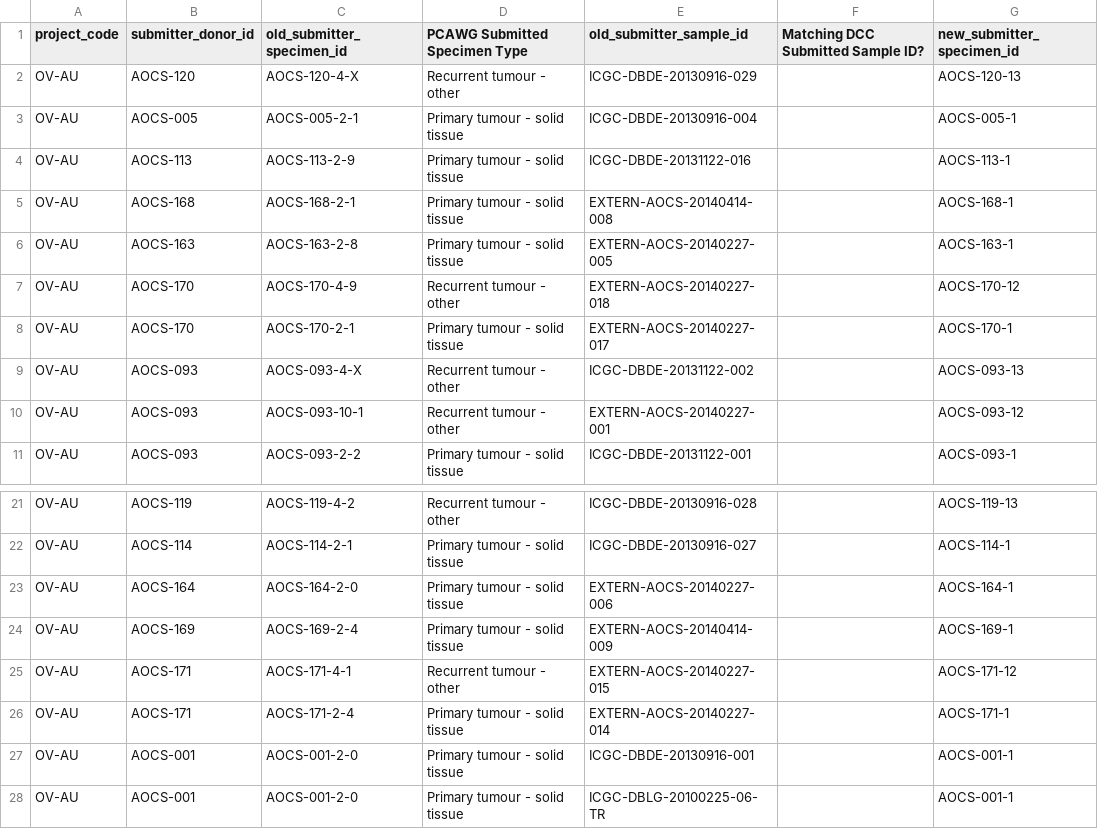
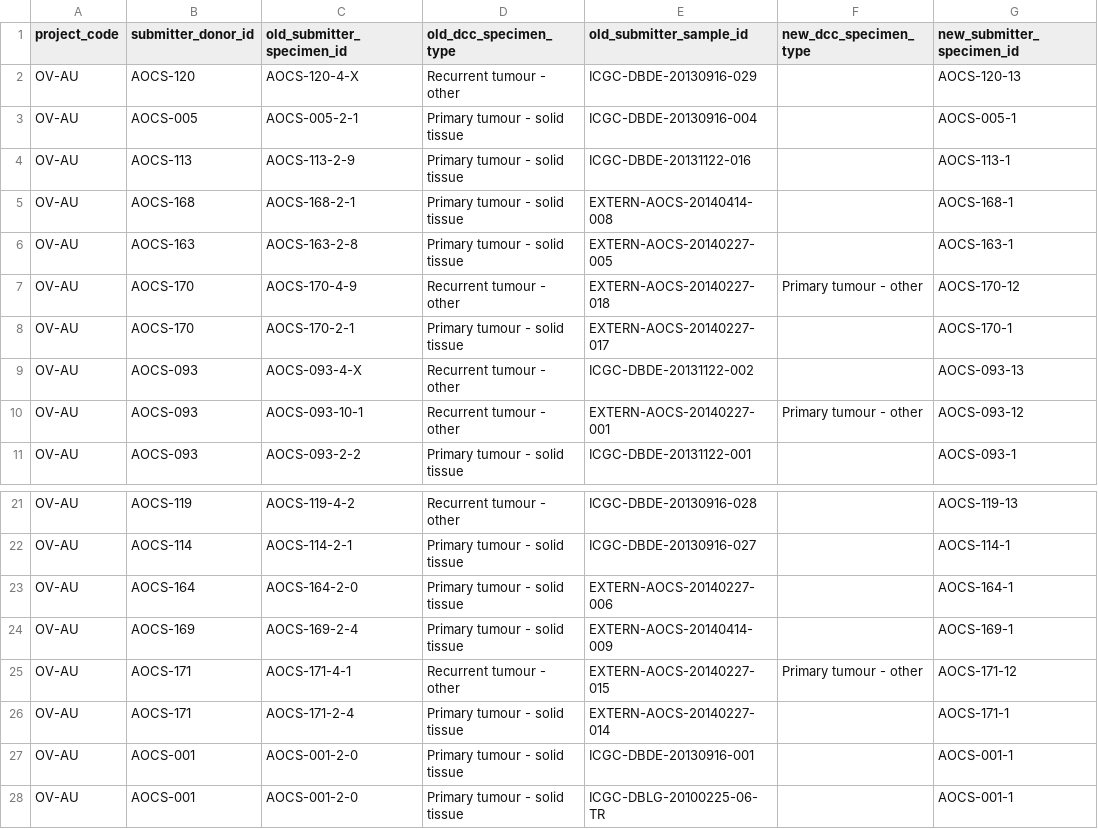
Before and after one commit to ICGC-TCGA-PanCancer/pcawg-central-index, a TSV file: metadata-fix/annotation_files/OV-AU_id_fixes_May12.tsv, drawn as a sheet; only a part is shown, gaps mark what is left out; the diff names each change by its address in the sheet, - before the commit and + after, or states it on an @@ line.

Commit message:
add the id fixes table for OV-AU

```diff
--- a/metadata-fix/annotation_files/OV-AU_id_fixes_May12.tsv
+++ b/metadata-fix/annotation_files/OV-AU_id_fixes_May12.tsv
-D1: PCAWG Submitted Specimen Type
+D1: old_dcc_specimen_type
-F1: Matching DCC Submitted Sample ID?
+F1: new_dcc_specimen_type
-F7 (new_dcc_specimen_type): (empty)
+F7 (new_dcc_specimen_type): Primary tumour - other
-F10 (new_dcc_specimen_type): (empty)
+F10 (new_dcc_specimen_type): Primary tumour - other
-F25 (new_dcc_specimen_type): (empty)
+F25 (new_dcc_specimen_type): Primary tumour - other
```
